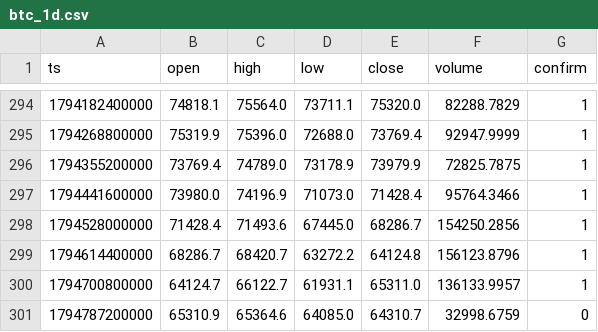
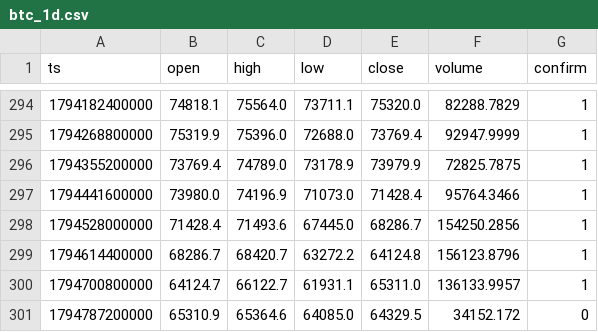
Before and after one commit to nguynquangdng12-sys/btc-data, a CSV file: data/btc_1d.csv, drawn as a sheet; only a part is shown, gaps mark what is left out.

```diff
--- a/data/btc_1d.csv
+++ b/data/btc_1d.csv
@@ -300,2 +300,2 @@ ts,open,high,low,close,volume,confirm
 1794700800000,64124.7,66122.7,61931.1,65311.0,136133.9957,1
-1794787200000,65310.9,65364.6,64085.0,64310.7,32998.6759,0
+1794787200000,65310.9,65364.6,64085.0,64329.5,34152.172,0
```
Also changed, not shown: data/btc_15m.csv, data/btc_1h.csv, 3 other files.
